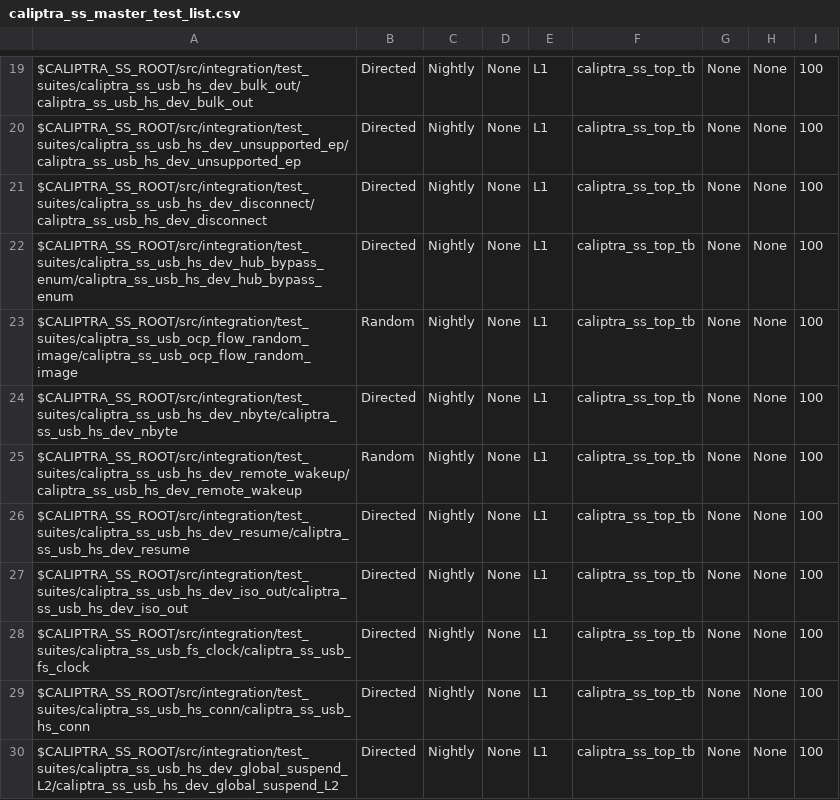
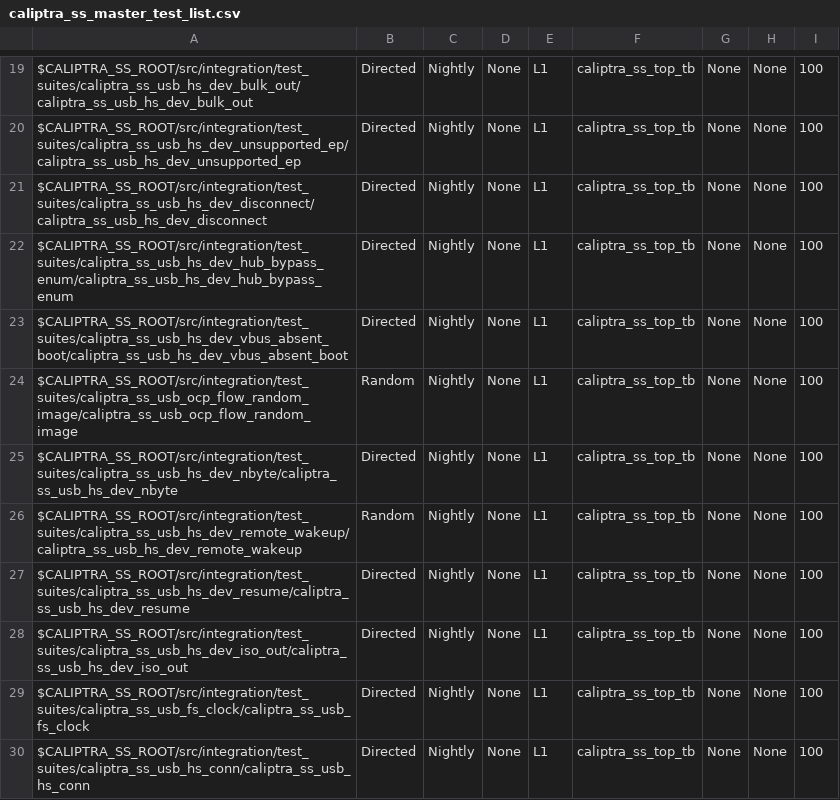
Before and after one commit to chipsalliance/caliptra-ss, a CSV file: src/integration/stimulus/testsuites/caliptra_ss_master_test_list.csv, drawn as a sheet; only a part is shown, gaps mark what is left out; the shorter side is filled out with more unchanged rows.

Commit message:
add missing test to master_test_list.csv

```diff
--- a/src/integration/stimulus/testsuites/caliptra_ss_master_test_list.csv
+++ b/src/integration/stimulus/testsuites/caliptra_ss_master_test_list.csv
@@ -22,2 +22,3 @@ $CALIPTRA_SS_ROOT/src/integration/test_suites/caliptra_ss_usb_hs_dev_disconnect/
 $CALIPTRA_SS_ROOT/src/integration/test_suites/caliptra_ss_usb_hs_dev_hub_bypass_enum/caliptra_ss_usb_hs_dev_hub_bypass_enum             , Directed       , Nightly       , None, L1  , caliptra_ss_top_tb, None           , None     , 100
+$CALIPTRA_SS_ROOT/src/integration/test_suites/caliptra_ss_usb_hs_dev_vbus_absent_boot/caliptra_ss_usb_hs_dev_vbus_absent_boot           , Directed       , Nightly       , None, L1  , caliptra_ss_top_tb, None           , None     , 100
 $CALIPTRA_SS_ROOT/src/integration/test_suites/caliptra_ss_usb_ocp_flow_random_image/caliptra_ss_usb_ocp_flow_random_image               , Random         , Nightly       , None, L1  , caliptra_ss_top_tb, None           , None     , 100
```
Also changed, not shown: 2 other files.
